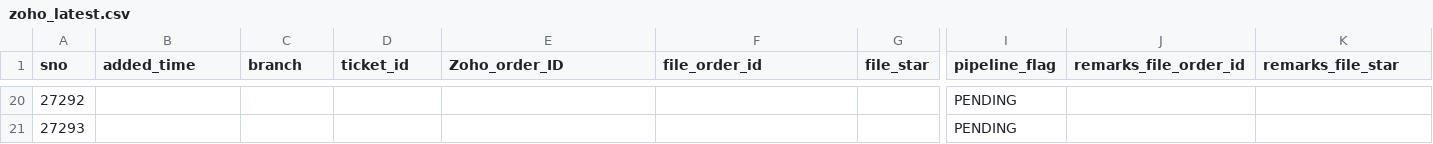
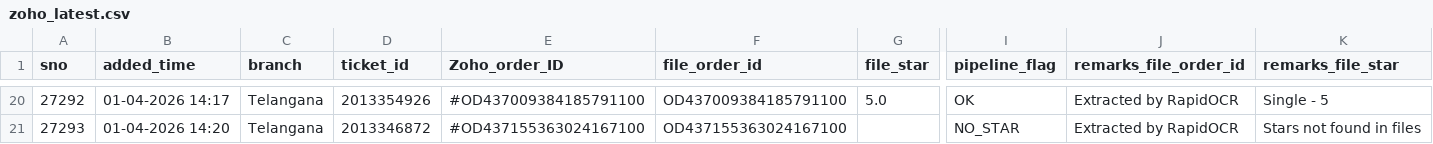
Before and after one commit to BobCantBuild/zoho-image-pipeline, a CSV file: data/zoho_latest.csv, drawn as a sheet; only a part is shown, gaps mark what is left out; the diff covers the shown part only; the diff names each change by its address in the sheet, - before the commit and + after, or states it on an @@ line.

```diff
--- a/data/zoho_latest.csv
+++ b/data/zoho_latest.csv
-B20 (added_time): (empty)
+B20 (added_time): 01-04-2026 14:17
-C20:C21 (branch): (empty)
+C20:C21 (branch): Telangana
-D20 (ticket_id): (empty)
+D20 (ticket_id): 2013354926
-E20 (Zoho_order_ID): (empty)
+E20 (Zoho_order_ID): #OD437009384185791100
-F20 (file_order_id): (empty)
+F20 (file_order_id): OD437009384185791100
-G20 (file_star): (empty)
+G20 (file_star): 5.0
-I20 (pipeline_flag): PENDING
+I20 (pipeline_flag): OK
-J20:J21 (remarks_file_order_id): (empty)
+J20:J21 (remarks_file_order_id): Extracted by RapidOCR
-K20 (remarks_file_star): (empty)
+K20 (remarks_file_star): Single - 5
-B21 (added_time): (empty)
+B21 (added_time): 01-04-2026 14:20
-D21 (ticket_id): (empty)
+D21 (ticket_id): 2013346872
-E21 (Zoho_order_ID): (empty)
+E21 (Zoho_order_ID): #OD437155363024167100
-F21 (file_order_id): (empty)
+F21 (file_order_id): OD437155363024167100
-I21 (pipeline_flag): PENDING
+I21 (pipeline_flag): NO_STAR
-K21 (remarks_file_star): (empty)
+K21 (remarks_file_star): Stars not found in files
```
Also changed, not shown: 72 edited cells elsewhere in this file.
